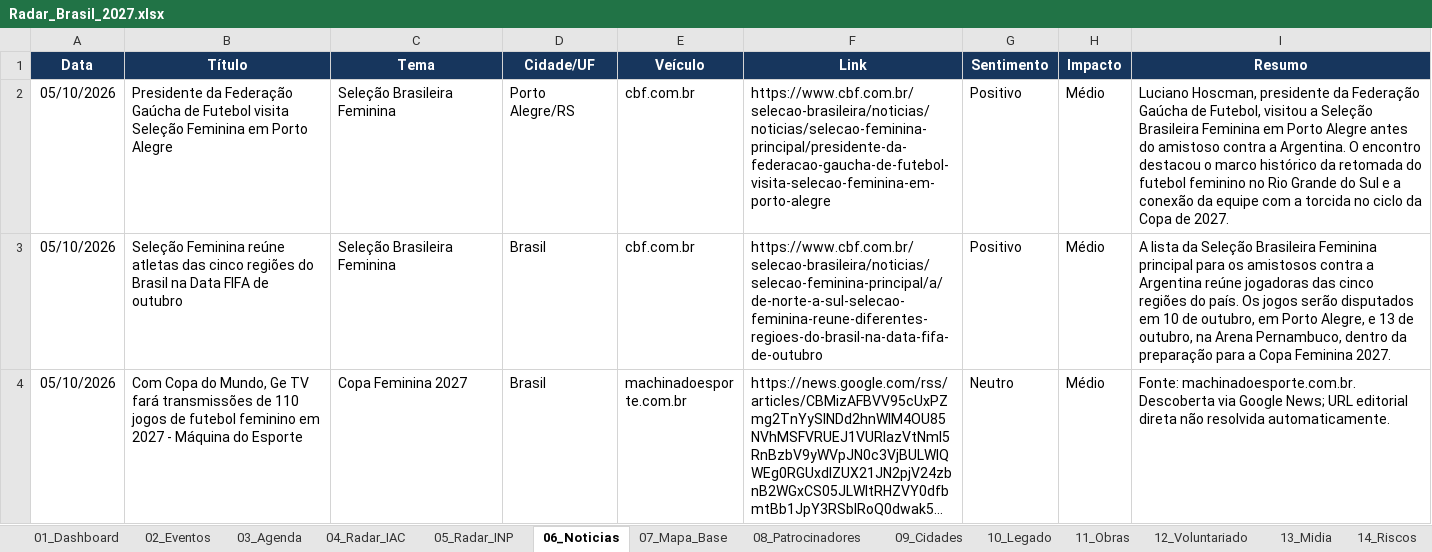
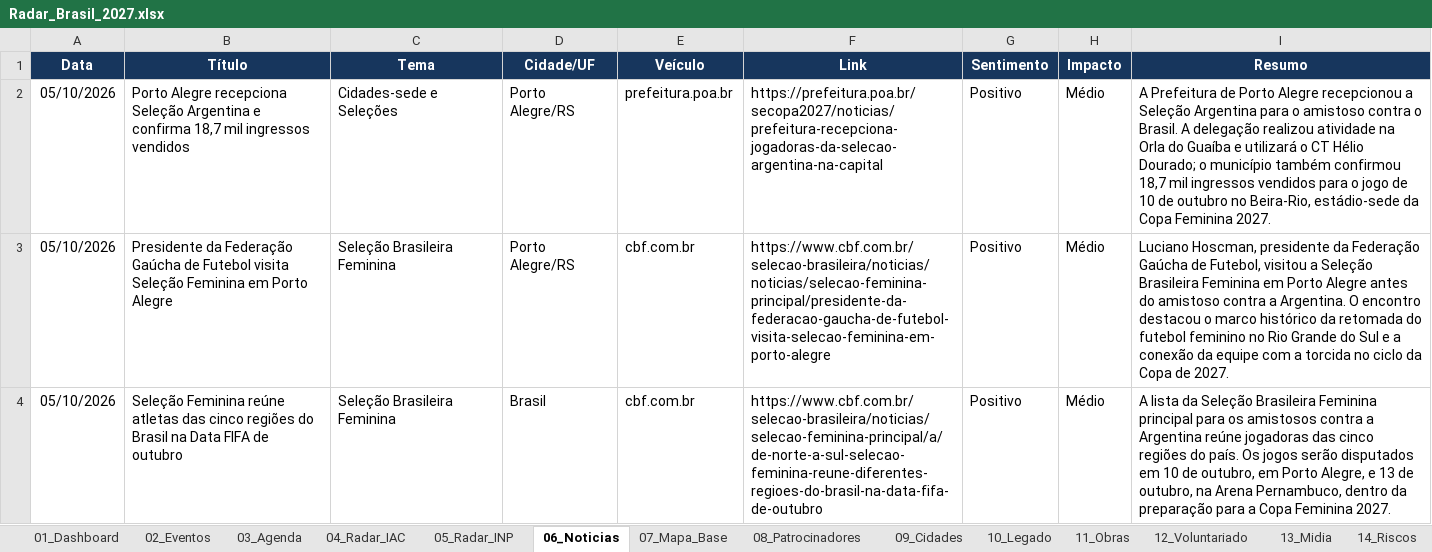
Before and after one commit to robertovitor/radar-brasil-2027, an Excel workbook: Radar_Brasil_2027.xlsx, sheet 06_Noticias, drawn as a sheet; only a part is shown; the shorter side is filled out with more unchanged rows; long unchanged cells end in …; values as stored, in another font and other column widths than the file's, no borders; table styles not drawn; the diff names each change by its address in the sheet, - before the commit and + after, or states it on an @@ line.

```diff
--- a/Radar_Brasil_2027.xlsx (sheet 06_Noticias)
+++ b/Radar_Brasil_2027.xlsx (sheet 06_Noticias)
+row 2: 05/10/2026 | Porto Alegre recepciona Seleção Argentina e confirma 18,7 mil ingressos vendidos | Cidades-sede e Seleções | Porto Alegre/RS | prefeitura.poa.br | https://prefeitura.poa.br/secopa2027/noticias/prefeitura-recepciona-jogadoras-da-selecao-argentina-na-capital | Positivo | Médio | A Prefeitura de Porto Alegre recepcionou a Seleção Argentina para o amistoso contra o Brasil. A delegação realizou atividade na Orla do Guaíba e utilizará o CT Hélio Dourado; o município também confirmou 18,7 mil ingressos vendidos para o jogo de 10 de outubro no Beira-Rio, estádio-sede da Copa Feminina 2027.
```
Also changed, not shown: 3 other files.
